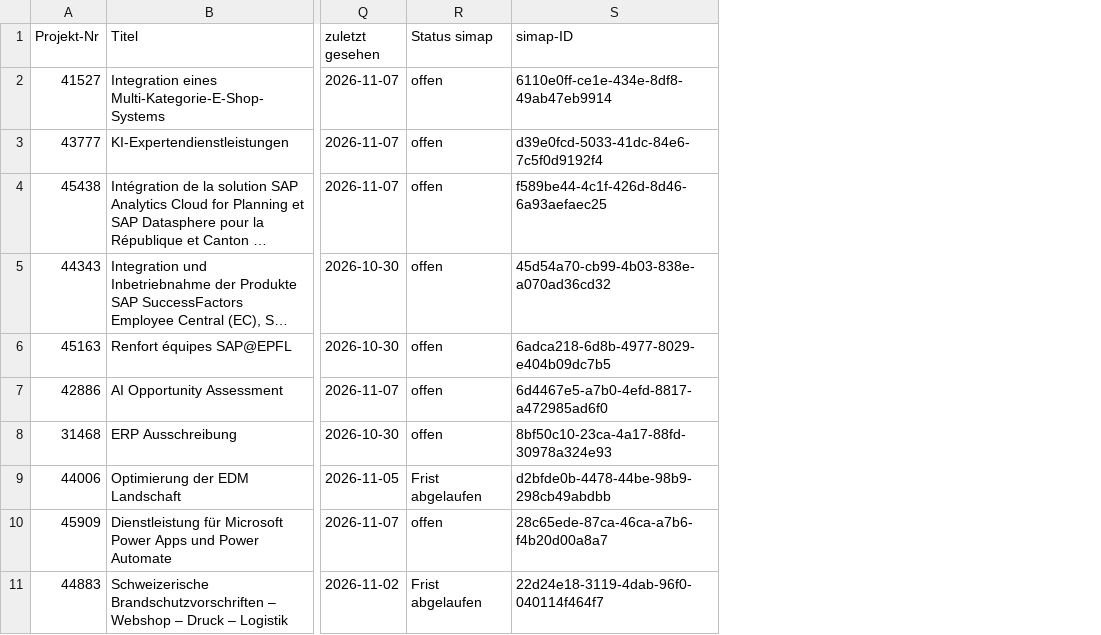
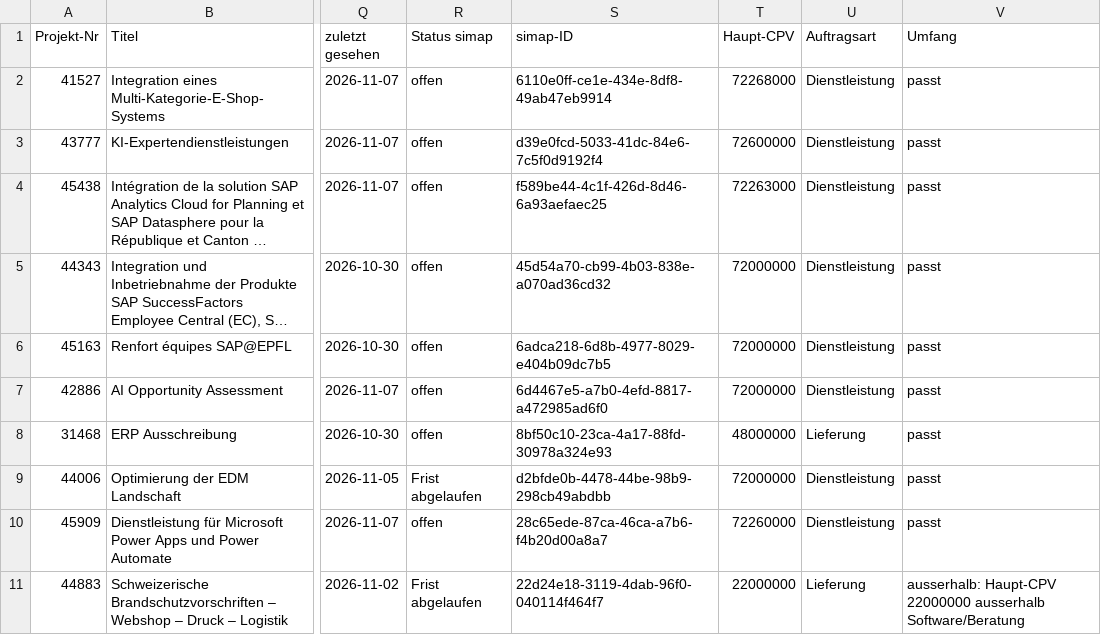
Before and after one commit to Al5brnov/prompt-hub, a CSV file: radar/history.csv, drawn as a sheet; only a part is shown, gaps mark what is left out; long unchanged cells end in …; the diff names each change by its address in the sheet, - before the commit and + after, or states it on an @@ line.

```diff
--- a/radar/history.csv
+++ b/radar/history.csv
+column T (Haupt-CPV), rows 2-11: 72268000 | 72600000 | 72263000 | 72000000 | 72000000 | 72000000 | 48000000 | 72000000 | 72260000 | 22000000
+column U (Auftragsart), rows 2-11: Dienstleistung | Dienstleistung | Dienstleistung | Dienstleistung | Dienstleistung | Dienstleistung | Lieferung | Dienstleistung | Dienstleistung | Lieferung
+column V (Umfang), rows 2-11: passt | passt | passt | passt | passt | passt | passt | passt | passt | ausserhalb: Haupt-CPV 22000000 ausserhalb Software/Beratung
```
Also changed, not shown: 2 other files.
